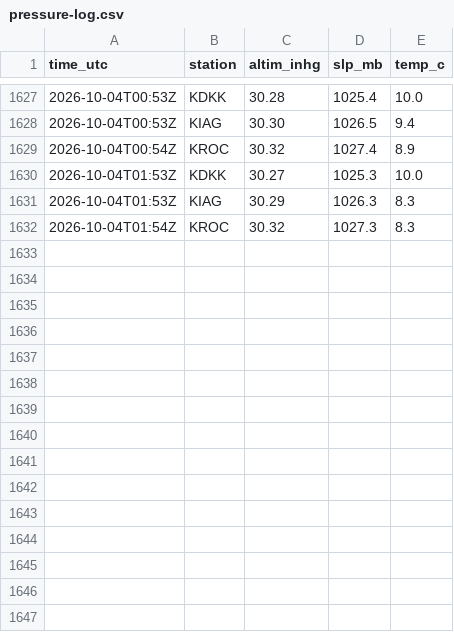
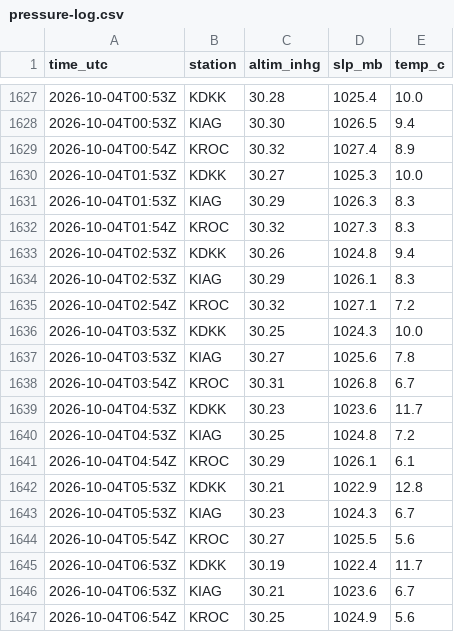
Before and after one commit to benthambulletin/benthambulletin.github.io, a CSV file: data/pressure-log.csv, drawn as a sheet; only a part is shown, gaps mark what is left out; the diff names each change by its address in the sheet, - before the commit and + after, or states it on an @@ line.

```diff
--- a/data/pressure-log.csv
+++ b/data/pressure-log.csv
+row 1633: 2026-10-04T02:53Z | KDKK | 30.26 | 1024.8 | 9.4
+row 1634: 2026-10-04T02:53Z | KIAG | 30.29 | 1026.1 | 8.3
+row 1635: 2026-10-04T02:54Z | KROC | 30.32 | 1027.1 | 7.2
+row 1636: 2026-10-04T03:53Z | KDKK | 30.25 | 1024.3 | 10.0
+row 1637: 2026-10-04T03:53Z | KIAG | 30.27 | 1025.6 | 7.8
+row 1638: 2026-10-04T03:54Z | KROC | 30.31 | 1026.8 | 6.7
+row 1639: 2026-10-04T04:53Z | KDKK | 30.23 | 1023.6 | 11.7
+row 1640: 2026-10-04T04:53Z | KIAG | 30.25 | 1024.8 | 7.2
+row 1641: 2026-10-04T04:54Z | KROC | 30.29 | 1026.1 | 6.1
+row 1642: 2026-10-04T05:53Z | KDKK | 30.21 | 1022.9 | 12.8
+row 1643: 2026-10-04T05:53Z | KIAG | 30.23 | 1024.3 | 6.7
+row 1644: 2026-10-04T05:54Z | KROC | 30.27 | 1025.5 | 5.6
+row 1645: 2026-10-04T06:53Z | KDKK | 30.19 | 1022.4 | 11.7
+row 1646: 2026-10-04T06:53Z | KIAG | 30.21 | 1023.6 | 6.7
+row 1647: 2026-10-04T06:54Z | KROC | 30.25 | 1024.9 | 5.6
```
Also changed, not shown: 1 other file.
